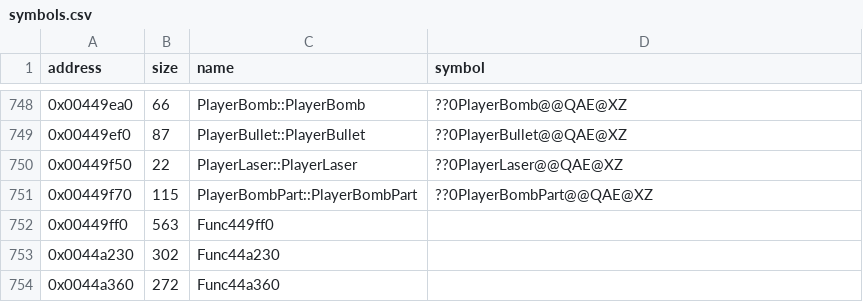
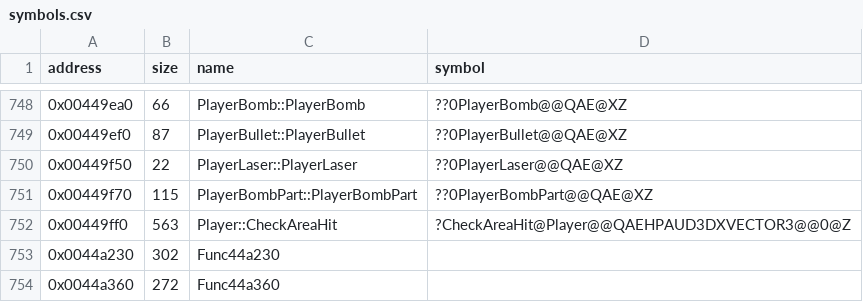
Before and after one commit to Cirno-Labs/th08, a CSV file: config/symbols.csv, drawn as a sheet; only a part is shown, gaps mark what is left out.

Commit message:
Decompile Player::CheckAreaHit (0x449ff0)
th07's CheckAreaHit over the new 0xc0 hitAreas: only active ones,
circles by radius, boxes turned by angle through Rotate2D. Counts the
area's hits. pos only; size is unused.

```diff
--- a/config/symbols.csv
+++ b/config/symbols.csv
@@ -751,3 +751,3 @@ address,size,name,symbol
 0x00449f70,115,PlayerBombPart::PlayerBombPart,??0PlayerBombPart@@QAE@XZ
-0x00449ff0,563,Func449ff0,
+0x00449ff0,563,Player::CheckAreaHit,?CheckAreaHit@Player@@QAEHPAUD3DXVECTOR3@@0@Z
 0x0044a230,302,Func44a230,
```
Also changed, not shown: 3 other files.
